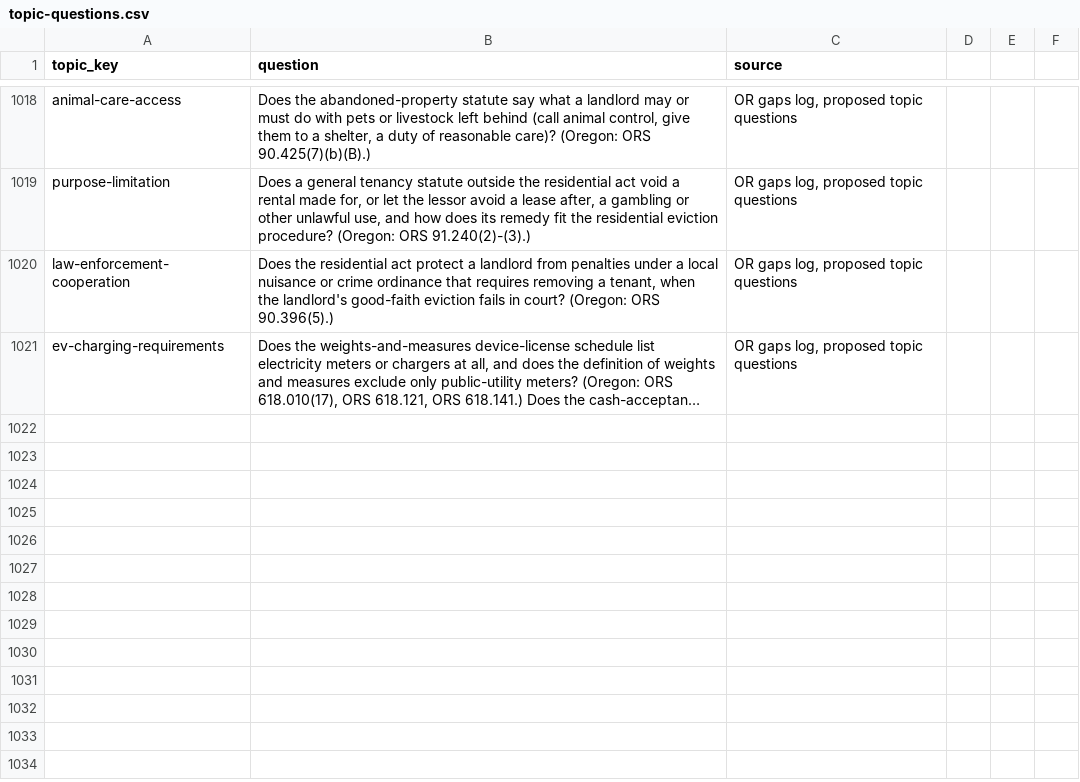
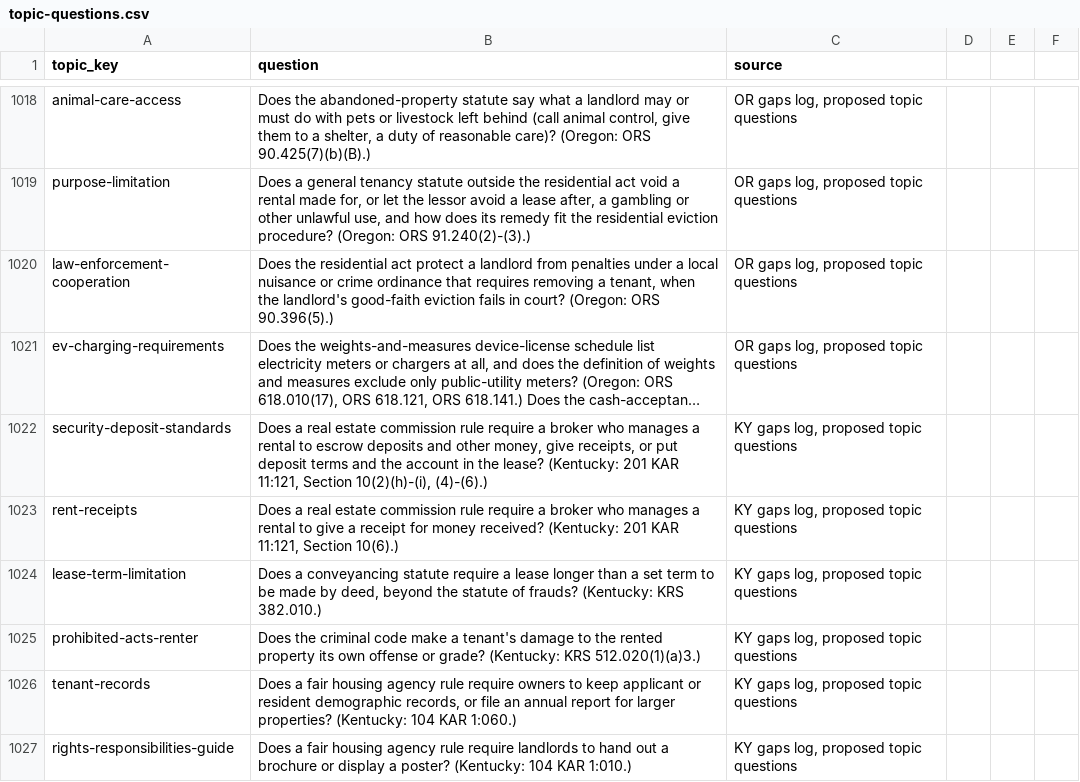
Before and after one commit to tsteinbaugh/property-manager-landlord-app, a CSV file: scripts/clause-library/topic-questions.csv, drawn as a sheet; only a part is shown, gaps mark what is left out; long unchanged cells end in …; the diff names each change by its address in the sheet, - before the commit and + after, or states it on an @@ line.

```diff
--- a/scripts/clause-library/topic-questions.csv
+++ b/scripts/clause-library/topic-questions.csv
+row 1022: security-deposit-standards | Does a real estate commission rule require a broker who manages a rental to escrow deposits and other money, give receipts, or put deposit terms and the account in the lease? (Kentucky: 201 KAR 11:121, Section 10(2)(h)-(i), (4)-(6).) | KY gaps log, proposed topic questions
+row 1023: rent-receipts | Does a real estate commission rule require a broker who manages a rental to give a receipt for money received? (Kentucky: 201 KAR 11:121, Section 10(6).) | KY gaps log, proposed topic questions
+row 1024: lease-term-limitation | Does a conveyancing statute require a lease longer than a set term to be made by deed, beyond the statute of frauds? (Kentucky: KRS 382.010.) | KY gaps log, proposed topic questions
+row 1025: prohibited-acts-renter | Does the criminal code make a tenant's damage to the rented property its own offense or grade? (Kentucky: KRS 512.020(1)(a)3.) | KY gaps log, proposed topic questions
+row 1026: tenant-records | Does a fair housing agency rule require owners to keep applicant or resident demographic records, or file an annual report for larger properties? (Kentucky: 104 KAR 1:060.) | KY gaps log, proposed topic questions
+row 1027: rights-responsibilities-guide | Does a fair housing agency rule require landlords to hand out a brochure or display a poster? (Kentucky: 104 KAR 1:010.) | KY gaps log, proposed topic questions
```
Also changed, not shown: 12 other files.
